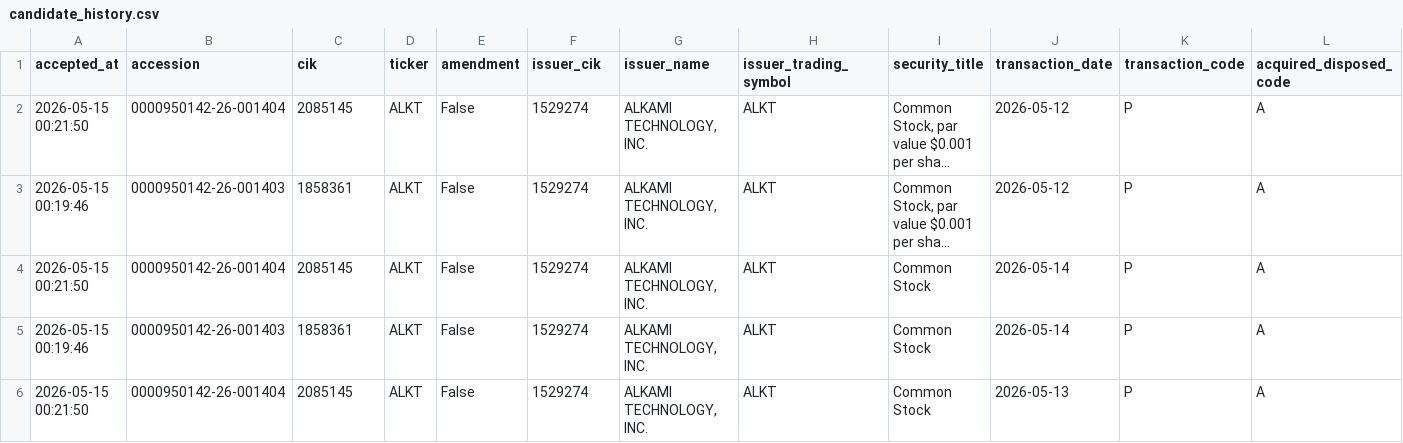
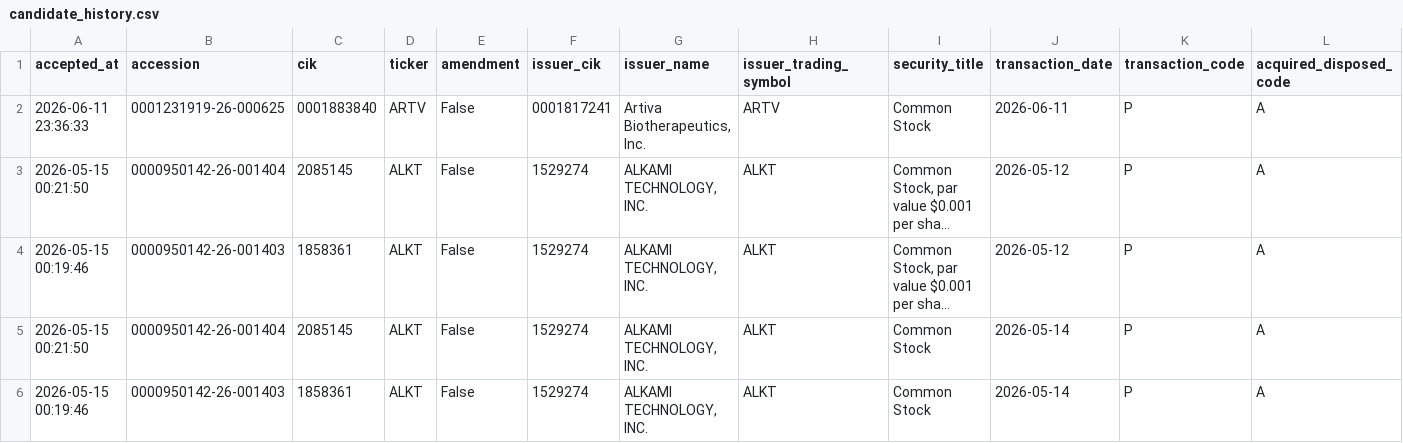
Before and after one commit to mrshu/openinsider-notifier, a CSV file: data/live/sec_daily/candidate_history.csv, drawn as a sheet; only a part is shown; the shorter side is filled out with more unchanged rows; long unchanged cells end in …; rows hold the shown columns only; the diff covers the shown part only; the diff names each change by its address in the sheet, - before the commit and + after, or states it on an @@ line.

```diff
--- a/data/live/sec_daily/candidate_history.csv
+++ b/data/live/sec_daily/candidate_history.csv
+row 2: 2026-06-11 23:36:33 | 0001231919-26-000625 | 0001883840 | ARTV | False | 0001817241 | Artiva Biotherapeutics, Inc. | ARTV | Common Stock | 2026-06-11 | P | A
```
Also changed, not shown: 2 added rows and 17 edited cells elsewhere in this file, data/live/sec_daily/candidate_episode_history.csv, data/live/sec_daily/dropped_transactions_latest.csv, 14 other files.
